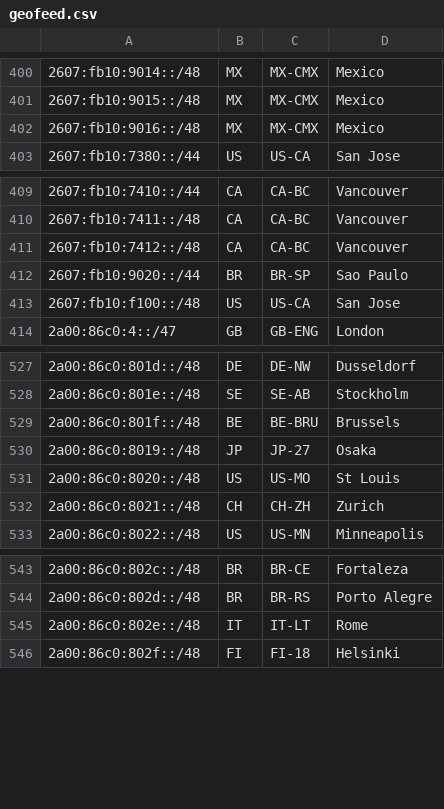
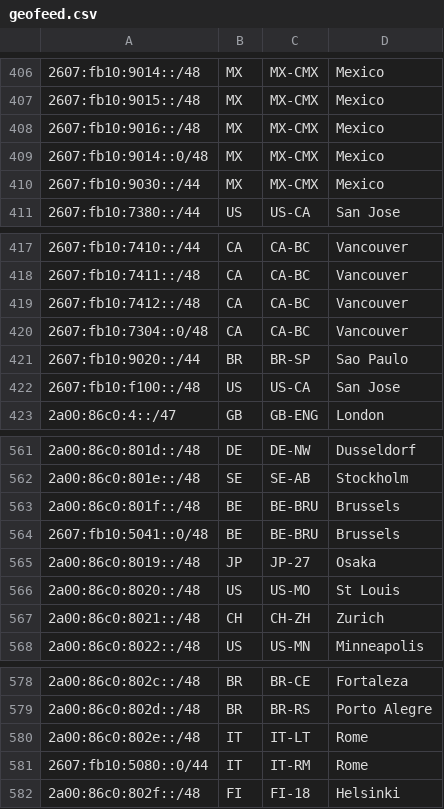
Before and after one commit to Netflix/nflx-geofeed, a CSV file: geofeed.csv, drawn as a sheet; only a part is shown, gaps mark what is left out; the diff covers the shown part only.

```diff
--- a/geofeed.csv
+++ b/geofeed.csv
@@ -402,2 +408,4 @@
 2607:fb10:9016::/48,MX,MX-CMX,Mexico,
+2607:fb10:9014::0/48,MX,MX-CMX,Mexico,
+2607:fb10:9030::/44,MX,MX-CMX,Mexico,
 2607:fb10:7380::/44,US,US-CA,San Jose,
@@ -411,2 +419,3 @@
 2607:fb10:7412::/48,CA,CA-BC,Vancouver,
+2607:fb10:7304::0/48,CA,CA-BC,Vancouver,
 2607:fb10:9020::/44,BR,BR-SP,Sao Paulo,
@@ -529,2 +563,3 @@
 2a00:86c0:801f::/48,BE,BE-BRU,Brussels,
+2607:fb10:5041::0/48,BE,BE-BRU,Brussels,
 2a00:86c0:8019::/48,JP,JP-27,Osaka,
@@ -545,2 +580,3 @@
 2a00:86c0:802e::/48,IT,IT-LT,Rome,
+2607:fb10:5080::0/44,IT,IT-RM,Rome,
 2a00:86c0:802f::/48,FI,FI-18,Helsinki,
```
Also changed, not shown: 37 added rows elsewhere in this file.
